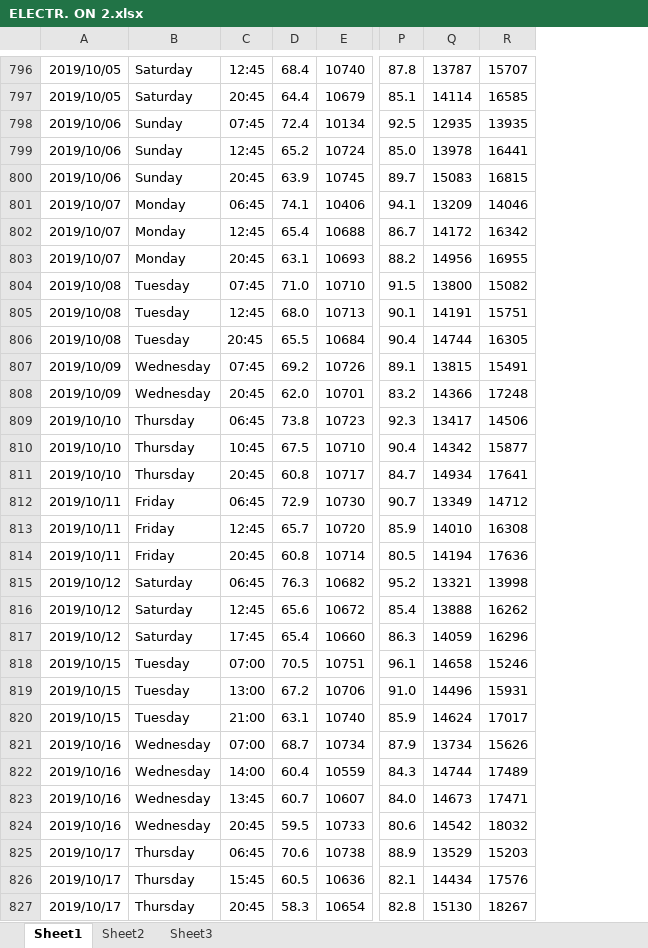
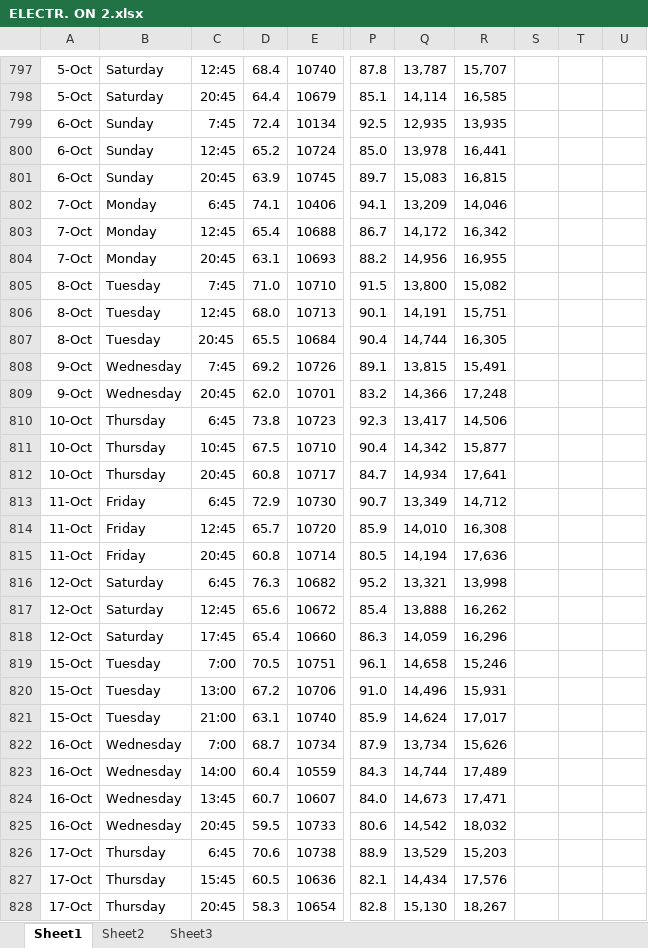
Before and after one commit to mlehotay/blog, an Excel workbook: jupyter/data/ELECTR. ON 2.xlsx, sheet Sheet1, drawn as a sheet; only a part is shown, gaps mark what is left out; values as stored, in another font and other column widths than the file's, no borders; charts and pictures not drawn; removed rows and columns are numbered as before the commit, all else as after; the diff covers the shown part only; the diff names each change by its address in the sheet, - before the commit and + after, or states it on an @@ line.

```diff
--- a/jupyter/data/ELECTR. ON 2.xlsx (sheet Sheet1)
+++ b/jupyter/data/ELECTR. ON 2.xlsx (sheet Sheet1)
-column A, rows 796-827: 2019/10/05 | 2019/10/05 | 2019/10/06 | 2019/10/06 | 2019/10/06 | 2019/10/07 | 2019/10/07 | 2019/10/07 | 2019/10/08 | 2019/10/08 | 2019/10/08 | 2019/10/09 | 2019/10/09 | 2019/10/10 | 2019/10/10 | 2019/10/10 | 2019/10/11 | 2019/10/11 | 2019/10/11 | 2019/10/12 | 2019/10/12 | 2019/10/12 | 2019/10/15 | 2019/10/15 | 2019/10/15 | 2019/10/16 | 2019/10/16 | 2019/10/16 | 2019/10/16 | 2019/10/17 | 2019/10/17 | 2019/10/17
+column A, rows 797-828: 5-Oct | 5-Oct | 6-Oct | 6-Oct | 6-Oct | 7-Oct | 7-Oct | 7-Oct | 8-Oct | 8-Oct | 8-Oct | 9-Oct | 9-Oct | 10-Oct | 10-Oct | 10-Oct | 11-Oct | 11-Oct | 11-Oct | 12-Oct | 12-Oct | 12-Oct | 15-Oct | 15-Oct | 15-Oct | 16-Oct | 16-Oct | 16-Oct | 16-Oct | 17-Oct | 17-Oct | 17-Oct
-column Q, rows 796-827: 13787 | 14114 | 12935 | 13978 | 15083 | 13209 | 14172 | 14956 | 13800 | 14191 | 14744 | 13815 | 14366 | 13417 | 14342 | 14934 | 13349 | 14010 | 14194 | 13321 | 13888 | 14059 | 14658 | 14496 | 14624 | 13734 | 14744 | 14673 | 14542 | 13529 | 14434 | 15130
-column R, rows 796-827: 15707 | 16585 | 13935 | 16441 | 16815 | 14046 | 16342 | 16955 | 15082 | 15751 | 16305 | 15491 | 17248 | 14506 | 15877 | 17641 | 14712 | 16308 | 17636 | 13998 | 16262 | 16296 | 15246 | 15931 | 17017 | 15626 | 17489 | 17471 | 18032 | 15203 | 17576 | 18267
+column Q, rows 797-828: 13,787 | 14,114 | 12,935 | 13,978 | 15,083 | 13,209 | 14,172 | 14,956 | 13,800 | 14,191 | 14,744 | 13,815 | 14,366 | 13,417 | 14,342 | 14,934 | 13,349 | 14,010 | 14,194 | 13,321 | 13,888 | 14,059 | 14,658 | 14,496 | 14,624 | 13,734 | 14,744 | 14,673 | 14,542 | 13,529 | 14,434 | 15,130
+column R, rows 797-828: 15,707 | 16,585 | 13,935 | 16,441 | 16,815 | 14,046 | 16,342 | 16,955 | 15,082 | 15,751 | 16,305 | 15,491 | 17,248 | 14,506 | 15,877 | 17,641 | 14,712 | 16,308 | 17,636 | 13,998 | 16,262 | 16,296 | 15,246 | 15,931 | 17,017 | 15,626 | 17,489 | 17,471 | 18,032 | 15,203 | 17,576 | 18,267
+column S, empty
+column T, empty
+column U, empty
-C799: 07:45
+C799: 7:45
-C802: 06:45
+C802: 6:45
-C805: 07:45
+C805: 7:45
-C808: 07:45
+C808: 7:45
-C810: 06:45
+C810: 6:45
-C813: 06:45
+C813: 6:45
-C816: 06:45
+C816: 6:45
-C819: 07:00
+C819: 7:00
-C822: 07:00
+C822: 7:00
-C826: 06:45
+C826: 6:45
```
Also changed, not shown: 37 added rows, 358 edited cells and cell formats elsewhere in this sheet, charts or pictures, jupyter/data/ELECTR. ON 1.xlsx, 1 other file.
